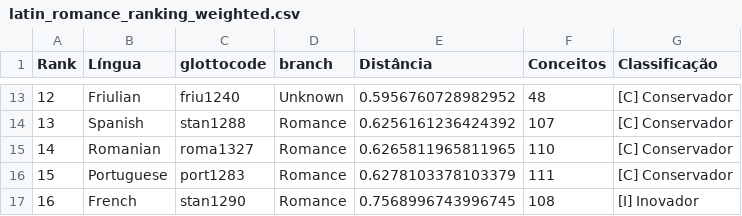
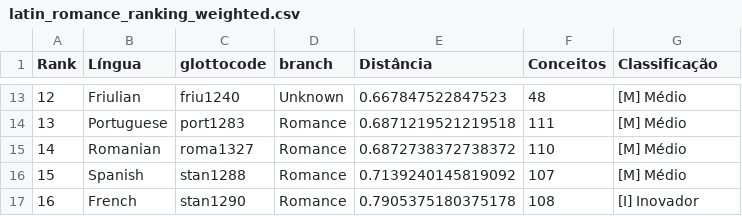
Before and after one commit to alcidesantos/evolucao-lexical-romanticas, a CSV file: data/outliers/latin_romance_ranking_weighted.csv, drawn as a sheet; only a part is shown, gaps mark what is left out; the diff covers the shown part only.

```diff
--- a/data/outliers/latin_romance_ranking_weighted.csv
+++ b/data/outliers/latin_romance_ranking_weighted.csv
@@ -13,5 +13,5 @@
-12,Friulian,friu1240,Unknown,0.5956760728982952,48,[C] Conservador
-13,Spanish,stan1288,Romance,0.6256161236424392,107,[C] Conservador
-14,Romanian,roma1327,Romance,0.6265811965811965,110,[C] Conservador
-15,Portuguese,port1283,Romance,0.6278103378103379,111,[C] Conservador
-16,French,stan1290,Romance,0.7568996743996745,108,[I] Inovador
+12,Friulian,friu1240,Unknown,0.667847522847523,48,[M] Médio
+13,Portuguese,port1283,Romance,0.6871219521219518,111,[M] Médio
+14,Romanian,roma1327,Romance,0.6872738372738372,110,[M] Médio
+15,Spanish,stan1288,Romance,0.7139240145819092,107,[M] Médio
+16,French,stan1290,Romance,0.7905375180375178,108,[I] Inovador
```
Also changed, not shown: 32 edited cells elsewhere in this file, data/outliers/latin_romance_outliers.csv, 18 other files.
